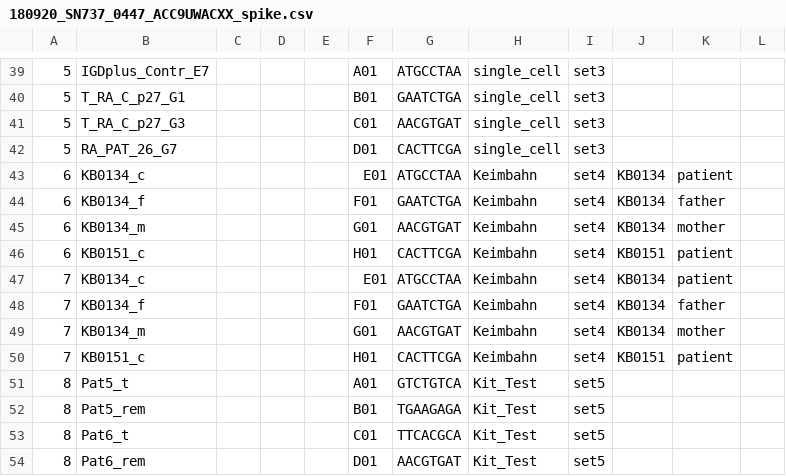
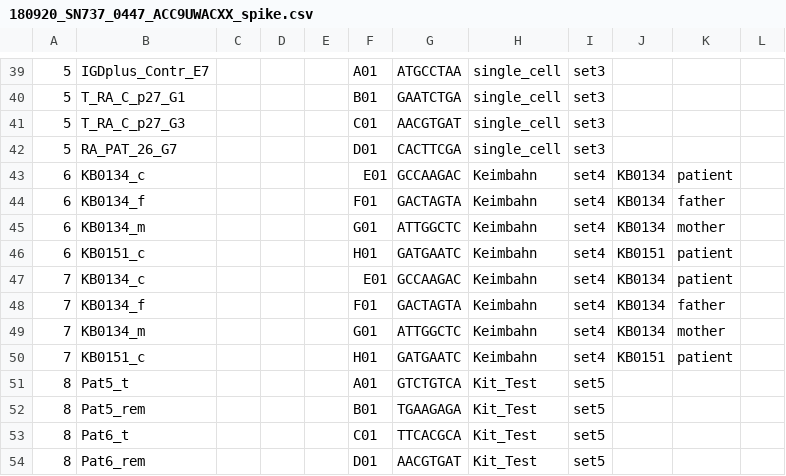
Before and after one commit to sjanssen2/spike, a CSV file: data/samplesheets/180920_SN737_0447_ACC9UWACXX_spike.csv, drawn as a sheet; only a part is shown, gaps mark what is left out; the diff names each change by its address in the sheet, - before the commit and + after, or states it on an @@ line.

Commit message:
one more correction by Kati

```diff
--- a/data/samplesheets/180920_SN737_0447_ACC9UWACXX_spike.csv
+++ b/data/samplesheets/180920_SN737_0447_ACC9UWACXX_spike.csv
-G43: ATGCCTAA
+G43: GCCAAGAC
-G44: GAATCTGA
+G44: GACTAGTA
-G45: AACGTGAT
+G45: ATTGGCTC
-G46: CACTTCGA
+G46: GATGAATC
-G47: ATGCCTAA
+G47: GCCAAGAC
-G48: GAATCTGA
+G48: GACTAGTA
-G49: AACGTGAT
+G49: ATTGGCTC
-G50: CACTTCGA
+G50: GATGAATC
```
